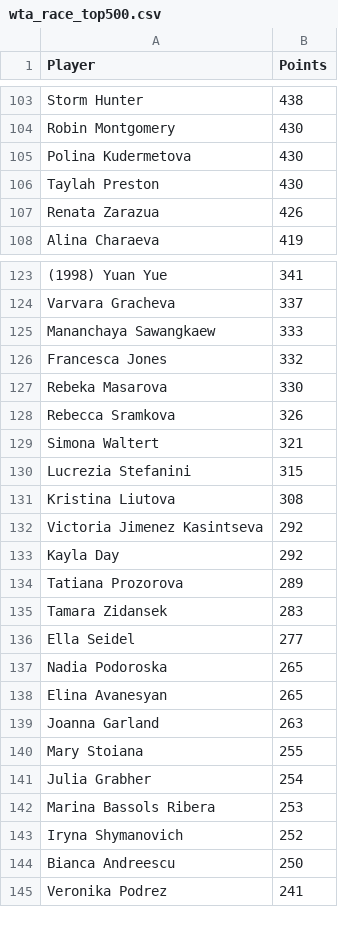
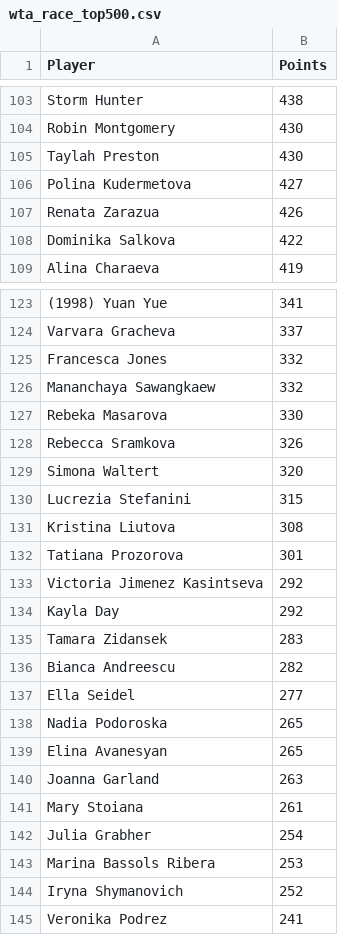
Before and after one commit to peterblum20/ATP-Race-Data, a CSV file: wta_race_top500.csv, drawn as a sheet; only a part is shown, gaps mark what is left out; removed rows and columns are numbered as before the commit, all else as after; the diff covers the shown part only; the diff names each change by its address in the sheet, - before the commit and + after, or states it on an @@ line.

```diff
--- a/wta_race_top500.csv
+++ b/wta_race_top500.csv
-row 105: Polina Kudermetova | 430
+row 106: Polina Kudermetova | 427
+row 108: Dominika Salkova | 422
-row 125: Mananchaya Sawangkaew | 333
+row 126: Mananchaya Sawangkaew | 332
-B129 (Points): 321
+B129 (Points): 320
+row 132: Tatiana Prozorova | 301
-row 134: Tatiana Prozorova | 289
+row 136: Bianca Andreescu | 282
-B141 (Points): 255
+B141 (Points): 261
-row 144: Bianca Andreescu | 250
```
Also changed, not shown: 12 added rows, 13 removed rows and 15 edited cells elsewhere in this file, atp_race_top500.csv.
